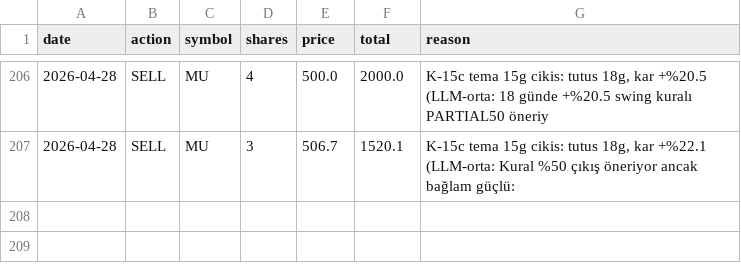
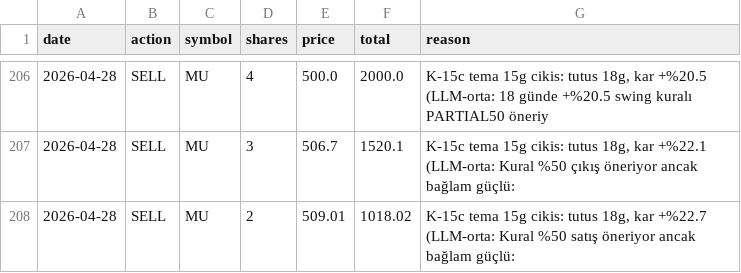
Before and after one commit to zeynelgun-afk/portfolio-tracker, a CSV file: data/transactions.csv, drawn as a sheet; only a part is shown, gaps mark what is left out.

```diff
--- a/data/transactions.csv
+++ b/data/transactions.csv
@@ -207 +207,2 @@ date,action,symbol,shares,price,total,reason
 2026-04-28,SELL,MU,3,506.7,1520.1,"K-15c tema 15g cikis: tutus 18g, kar +%22.1 (LLM-orta: Kural %50 çıkış öneriyor ancak bağlam güçlü: "
+2026-04-28,SELL,MU,2,509.01,1018.02,"K-15c tema 15g cikis: tutus 18g, kar +%22.7 (LLM-orta: Kural %50 satış öneriyor ancak bağlam güçlü: "
```
Also changed, not shown: 8 other files.
